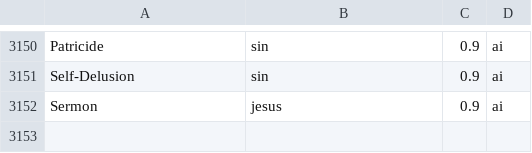
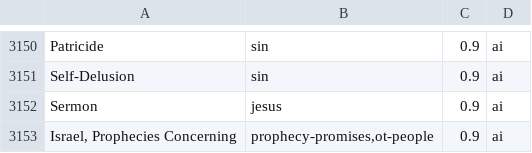
Before and after one commit to onlylivingheartdonor-ops/lesson-workbench, a TSV file: ingest/data/category_placements.tsv, drawn as a sheet; only a part is shown, gaps mark what is left out.

```diff
--- a/ingest/data/category_placements.tsv
+++ b/ingest/data/category_placements.tsv
@@ -3152 +3152,2 @@ Self-Delusion	sin	0.9	ai
 Sermon	jesus	0.9	ai
+Israel, Prophecies Concerning	prophecy-promises,ot-people	0.9	ai
```
Also changed, not shown: 10 other files.
